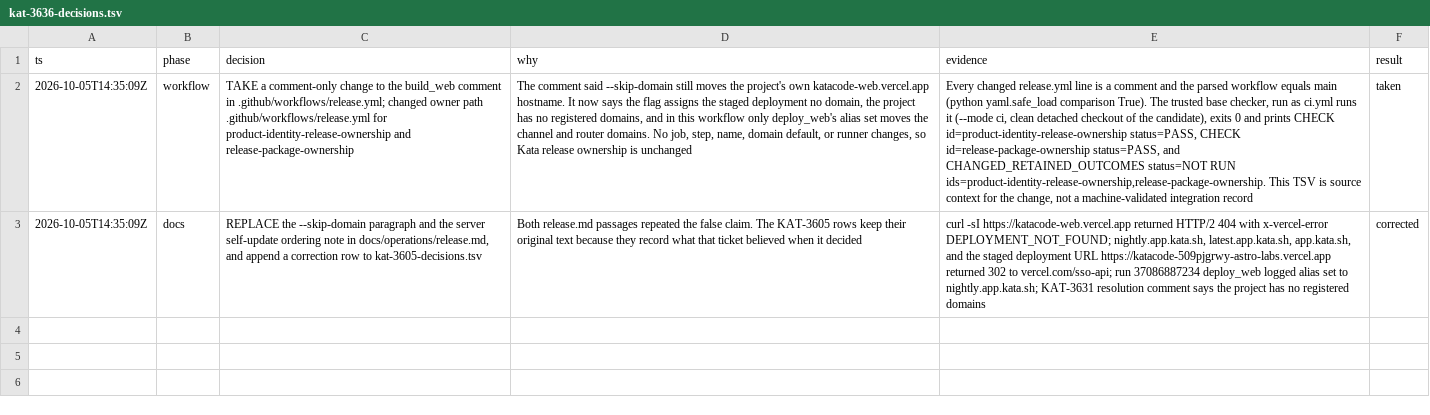
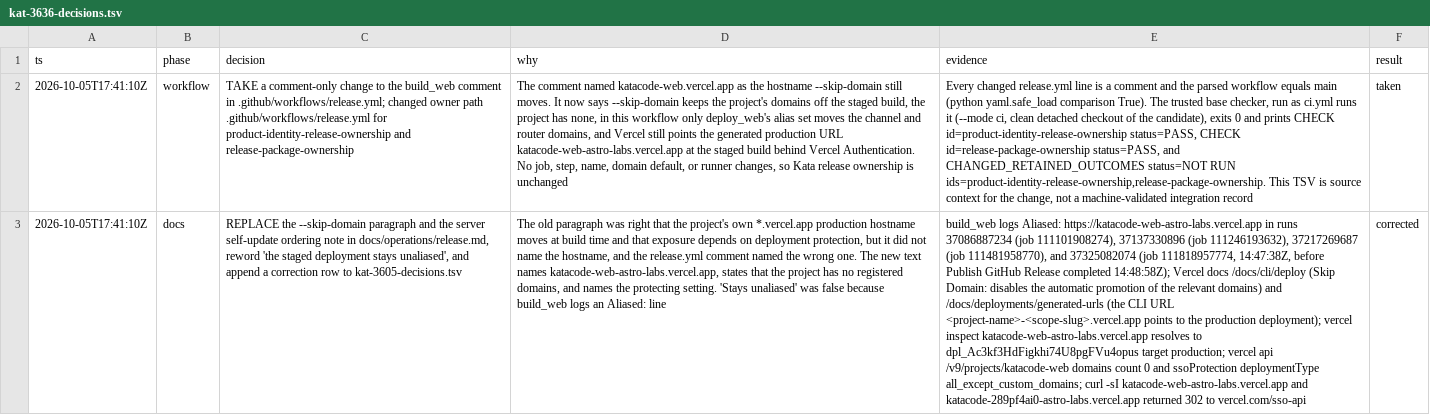
Before and after one commit to gannonh/kata-code, a TSV file: docs/upstream/kat-3636-decisions.tsv, drawn as a sheet; the diff names each change by its address in the sheet, - before the commit and + after, or states it on an @@ line.

```diff
--- a/docs/upstream/kat-3636-decisions.tsv
+++ b/docs/upstream/kat-3636-decisions.tsv
-A2:A3 (ts): 2026-10-05T14:35:09Z
+A2:A3 (ts): 2026-10-05T17:41:10Z
-D2 (why): The comment said --skip-domain still moves the project's own katacode-web.vercel.app hostname. It now says the flag assigns the staged deployment no domain, the project has no registered domains, and in this workflow only deploy_web's alias set moves the channel and router domains. No job,…
+D2 (why): The comment named katacode-web.vercel.app as the hostname --skip-domain still moves. It now says --skip-domain keeps the project's domains off the staged build, the project has none, in this workflow only deploy_web's alias set moves the channel and router domains, and Vercel still points the generated production URL katacode-web-astro-labs.vercel.app at the staged build behind Vercel Authentication. No job,…
-C3 (decision): …in docs/operations/release.md, and append…
+C3 (decision): …in docs/operations/release.md, reword 'the staged deployment stays unaliased', and append…
-D3 (why): Both release.md passages repeated the false claim. The KAT-3605 rows keep their original text because they record what that ticket believed when it decided
+D3 (why): The old paragraph was right that the project's own *.vercel.app production hostname moves at build time and that exposure depends on deployment protection, but it did not name the hostname, and the release.yml comment named the wrong one. The new text names katacode-web-astro-labs.vercel.app, states that the project has no registered domains, and names the protecting setting. 'Stays unaliased' was false because build_web logs an Aliased: line
-E3 (evidence): curl -sI https://katacode-web.vercel.app returned HTTP/2 404 with x-vercel-error DEPLOYMENT_NOT_FOUND; nightly.app.kata.sh, latest.app.kata.sh, app.kata.sh, and the staged deployment URL https://katacode-509pjgrwy-astro-labs.vercel.app returned 302 to vercel.com/sso-api; run 37086887234 deploy_web logged alias set to nightly.app.kata.sh; KAT-3631 resolution comment says the project has no registered domains
+E3 (evidence): build_web logs Aliased: https://katacode-web-astro-labs.vercel.app in runs 37086887234 (job 111101908274), 37137330896 (job 111246193632), 37217269687 (job 111481958770), and 37325082074 (job 111818957774, 14:47:38Z, before Publish GitHub Release completed 14:48:58Z); Vercel docs /docs/cli/deploy (Skip Domain: disables the automatic promotion of the relevant domains) and /docs/deployments/generated-urls (the CLI URL <project-name>-<scope-slug>.vercel.app points to the production deployment); vercel inspect katacode-web-astro-labs.vercel.app resolves to dpl_Ac3kf3HdFigkhi74U8pgFVu4opus target production; vercel api /v9/projects/katacode-web domains count 0 and ssoProtection deploymentType all_except_custom_domains; curl -sI katacode-web-astro-labs.vercel.app and katacode-289pf4ai0-astro-labs.vercel.app returned 302 to vercel.com/sso-api
```
Also changed, not shown: docs/upstream/kat-3605-decisions.tsv, 2 other files.
